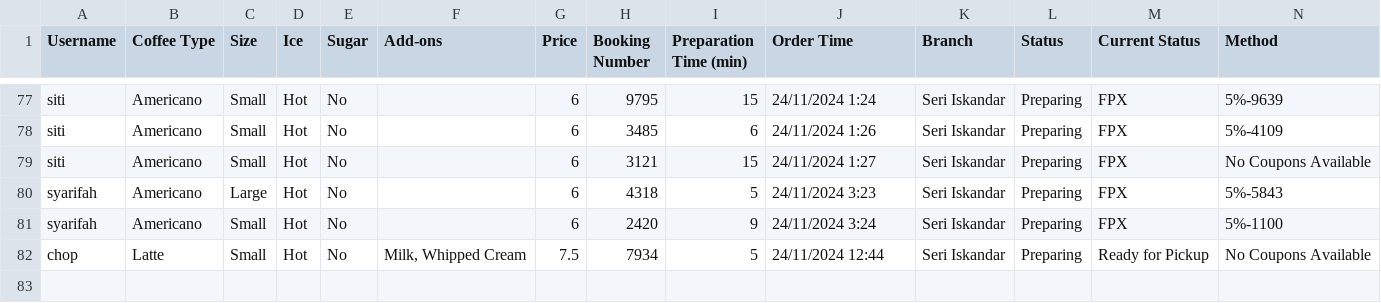
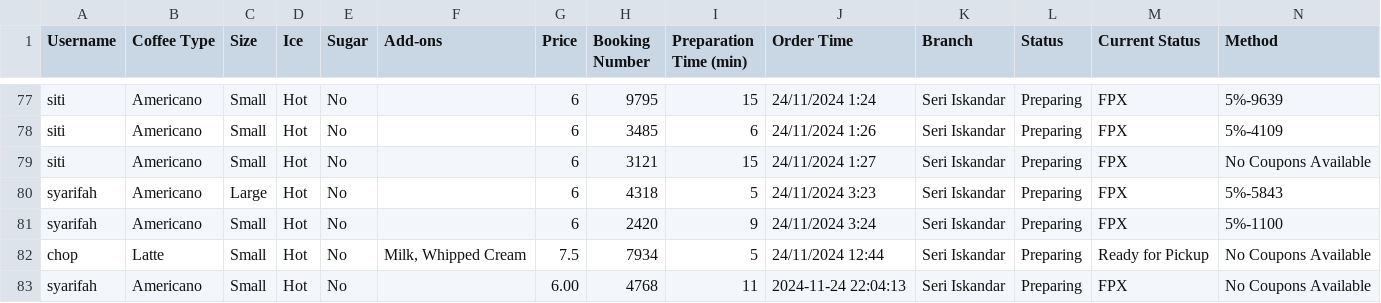
Before and after one commit to Syarifah133/DataVisualization, a CSV file: Cafe/orders.csv, drawn as a sheet; only a part is shown, gaps mark what is left out; the diff names each change by its address in the sheet, - before the commit and + after, or states it on an @@ line.

```diff
--- a/Cafe/orders.csv
+++ b/Cafe/orders.csv
+row 83: syarifah | Americano | Small | Hot | No |  | 6.00 | 4768 | 11 | 2024-11-24 22:04:13 | Seri Iskandar | Preparing | FPX | No Coupons Available
```
Also changed, not shown: 6 other files.
